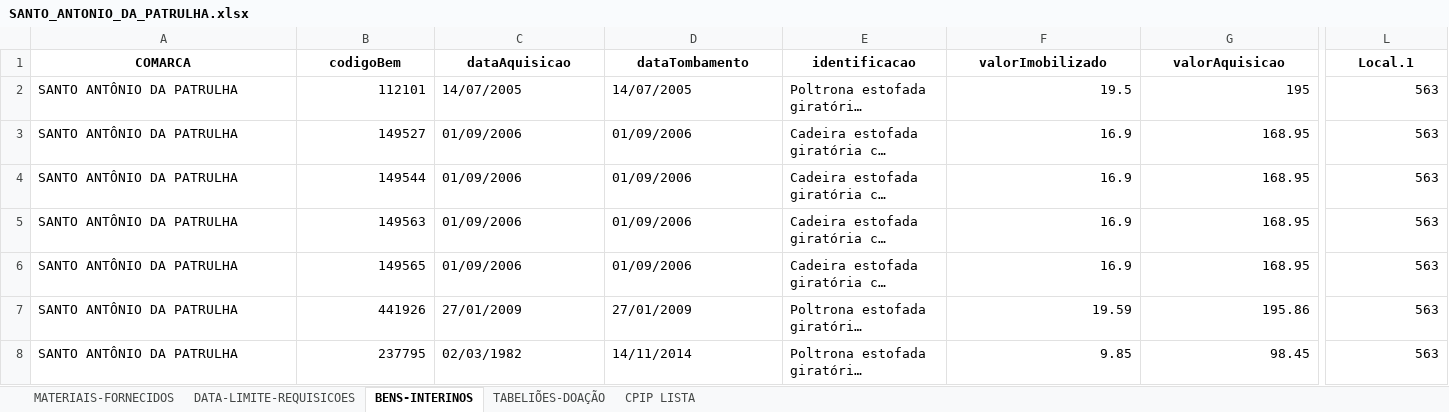
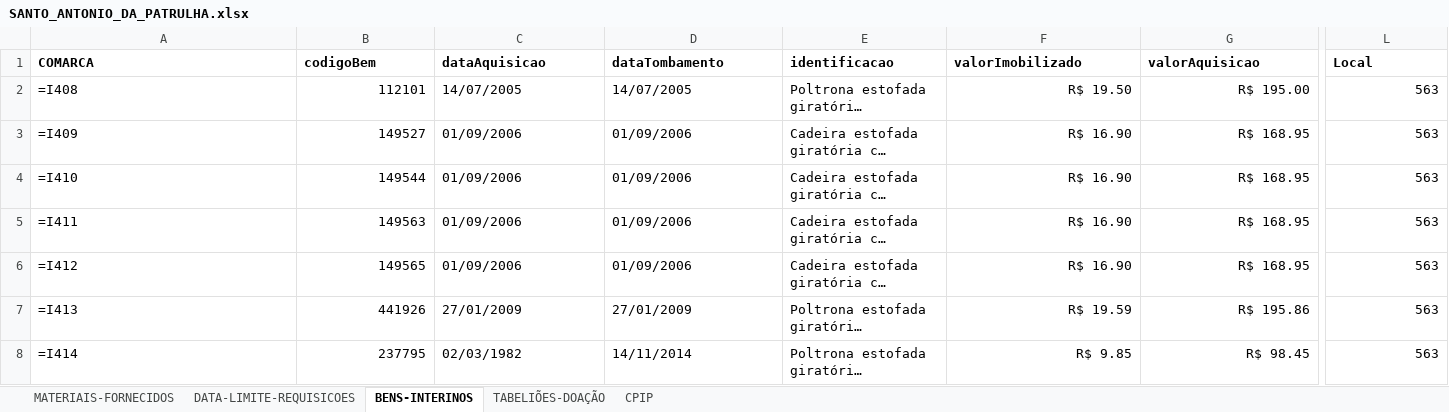
Before and after one commit to dmp-sepat/comarcas, an Excel workbook: SANTO_ANTONIO_DA_PATRULHA.xlsx, sheet BENS-INTERINOS, drawn as a sheet; only a part is shown, gaps mark what is left out; long unchanged cells end in …; values as stored, in another font and other column widths than the file's, no borders; formulas without a stored value are shown as written; the diff covers the shown part only; the diff names each change by its address in the sheet, - before the commit and + after, or states it on an @@ line.

Commit message:
Atualização automática de SANTO_ANTONIO_DA_PATRULHA.xlsx

```diff
--- a/SANTO_ANTONIO_DA_PATRULHA.xlsx (sheet BENS-INTERINOS)
+++ b/SANTO_ANTONIO_DA_PATRULHA.xlsx (sheet BENS-INTERINOS)
-sheet tab: CPIP LISTA
+sheet tab: CPIP
-A1:L1 alignment: center
+A1:L1 alignment: left
-L1: Local.1
+L1: Local
-A2 (COMARCA): SANTO ANTÔNIO DA PATRULHA
+A2 (COMARCA): =I408
-F2 (valorImobilizado): 19.5
+F2 (valorImobilizado): R$ 19.50
-G2 (valorAquisicao): 195
+G2 (valorAquisicao): R$ 195.00
-A3 (COMARCA): SANTO ANTÔNIO DA PATRULHA
+A3 (COMARCA): =I409
-F3:F6 (valorImobilizado): 16.9
+F3:F6 (valorImobilizado): R$ 16.90
-G3:G6 (valorAquisicao): 168.95
+G3:G6 (valorAquisicao): R$ 168.95
-A4 (COMARCA): SANTO ANTÔNIO DA PATRULHA
+A4 (COMARCA): =I410
-A5 (COMARCA): SANTO ANTÔNIO DA PATRULHA
+A5 (COMARCA): =I411
-A6 (COMARCA): SANTO ANTÔNIO DA PATRULHA
+A6 (COMARCA): =I412
-A7 (COMARCA): SANTO ANTÔNIO DA PATRULHA
+A7 (COMARCA): =I413
-F7 (valorImobilizado): 19.59
+F7 (valorImobilizado): R$ 19.59
-G7 (valorAquisicao): 195.86
+G7 (valorAquisicao): R$ 195.86
-A8 (COMARCA): SANTO ANTÔNIO DA PATRULHA
+A8 (COMARCA): =I414
-F8 (valorImobilizado): 9.85
+F8 (valorImobilizado): R$ 9.85
-G8 (valorAquisicao): 98.45
+G8 (valorAquisicao): R$ 98.45
```
Also changed, not shown: 23 edited cells and cell formats elsewhere in this sheet, sheet MATERIAIS-FORNECIDOS, sheet TABELIÕES-DOAÇÃO.
